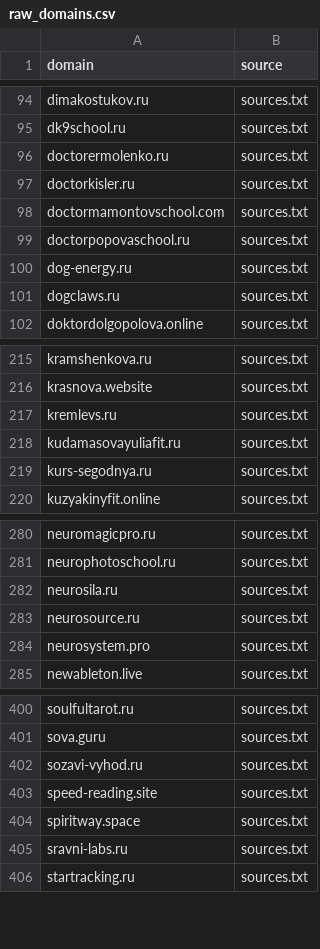
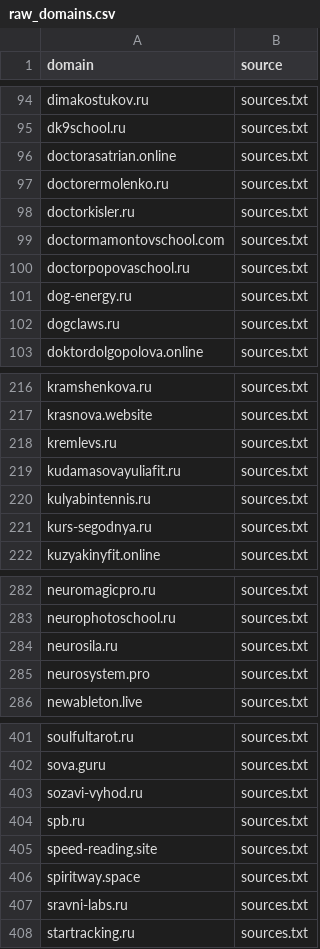
Before and after one commit to xlollypop22/rf-online-schools-registry., a CSV file: data/raw_domains.csv, drawn as a sheet; only a part is shown, gaps mark what is left out.

```diff
--- a/data/raw_domains.csv
+++ b/data/raw_domains.csv
@@ -95,2 +95,3 @@ dimakostukov.ru,sources.txt
 dk9school.ru,sources.txt
+doctorasatrian.online,sources.txt
 doctorermolenko.ru,sources.txt
@@ -218,2 +219,3 @@ kremlevs.ru,sources.txt
 kudamasovayuliafit.ru,sources.txt
+kulyabintennis.ru,sources.txt
 kurs-segodnya.ru,sources.txt
@@ -282,3 +284,2 @@ neurophotoschool.ru,sources.txt
 neurosila.ru,sources.txt
-neurosource.ru,sources.txt
 neurosystem.pro,sources.txt
@@ -402,2 +403,3 @@ sova.guru,sources.txt
 sozavi-vyhod.ru,sources.txt
+spb.ru,sources.txt
 speed-reading.site,sources.txt
```
Also changed, not shown: data/registry_enriched.csv, data/registry_final.csv.
